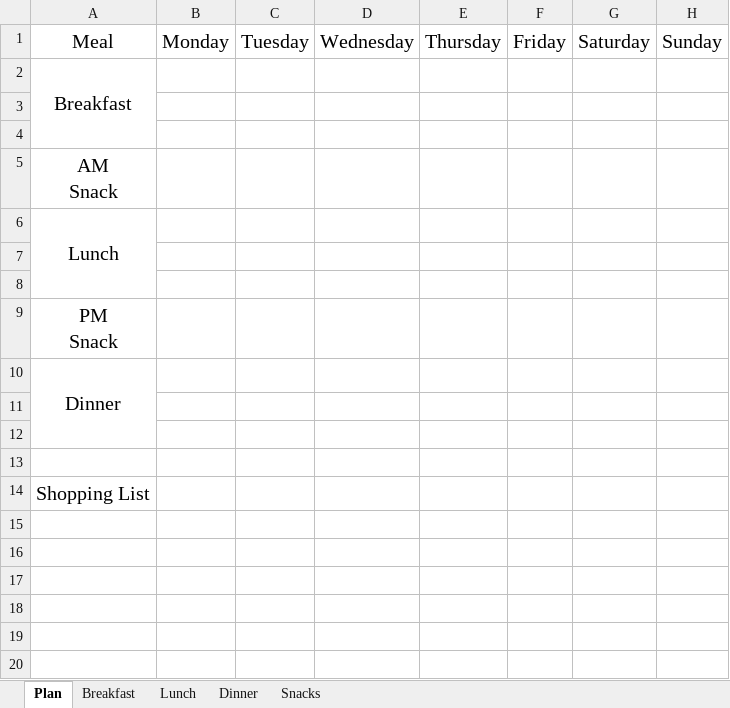
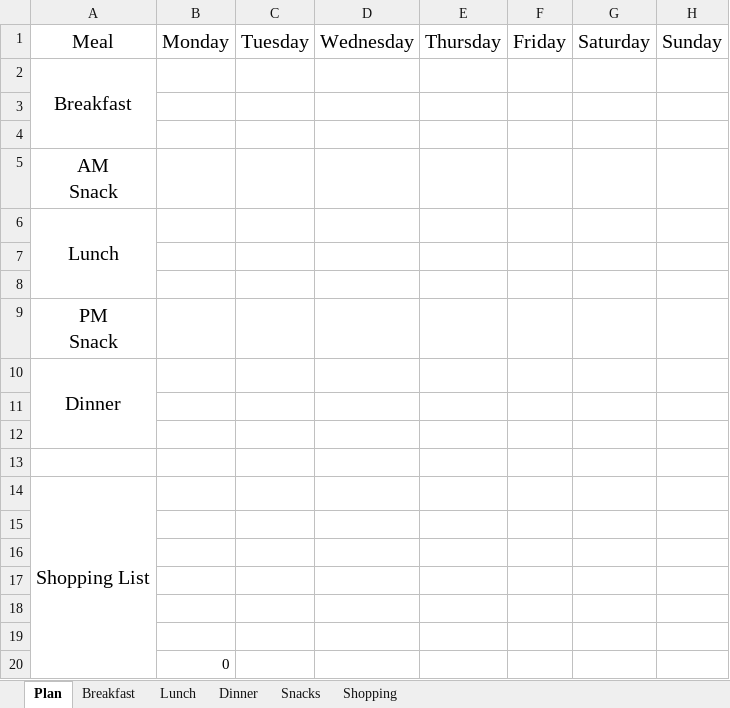
Before and after one commit to RaymondWise/Excel-Weekly-Meal-Plan-Shopping-List-Generator, an Excel workbook: Mealplan-Template.xlsm, sheet Plan, drawn as a sheet; values as stored, in another font and other column widths than the file's, no borders; charts and pictures not drawn; the diff names each change by its address in the sheet, - before the commit and + after, or states it on an @@ line.

Commit message:
Added template

```diff
--- a/Mealplan-Template.xlsm (sheet Plan)
+++ b/Mealplan-Template.xlsm (sheet Plan)
@@ sheet tab unhidden: Shopping @@
+A14:A20 merged
+row 15: (empty)
+row 16: (empty)
+row 17: (empty)
+row 18: (empty)
+row 19: (empty)
+row 20:  | 0
```
Also changed, not shown: charts or pictures, 1 other file.
